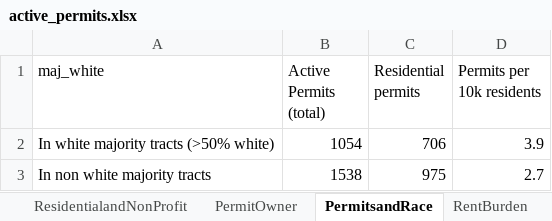
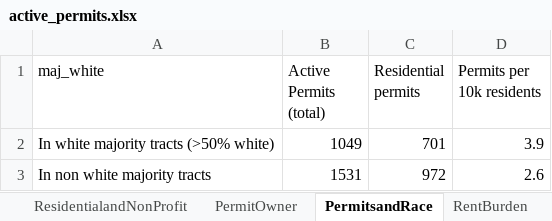
Before and after one commit to samriddhikhar3/wxy_tests_samriddhi, an Excel workbook: exports/active_permits.xlsx, sheet PermitsandRace, drawn as a sheet; values as stored, in another font and other column widths than the file's, no borders; the diff names each change by its address in the sheet, - before the commit and + after, or states it on an @@ line.

Commit message:
Permits_update

```diff
--- a/exports/active_permits.xlsx (sheet PermitsandRace)
+++ b/exports/active_permits.xlsx (sheet PermitsandRace)
-B2 (Active Permits (total)): 1054
+B2 (Active Permits (total)): 1049
-C2 (Residential permits): 706
+C2 (Residential permits): 701
-B3 (Active Permits (total)): 1538
+B3 (Active Permits (total)): 1531
-C3 (Residential permits): 975
+C3 (Residential permits): 972
-D3 (Permits per 10k residents): 2.7
+D3 (Permits per 10k residents): 2.6
```
Also changed, not shown: sheet ActivePermits, sheet Permitsandjobs, sheet PermitOwner, sheet ResidentialandNonProfit, sheet RentBurden, sheet PermitsandINcome, 1 more sheet, 3 other files.
